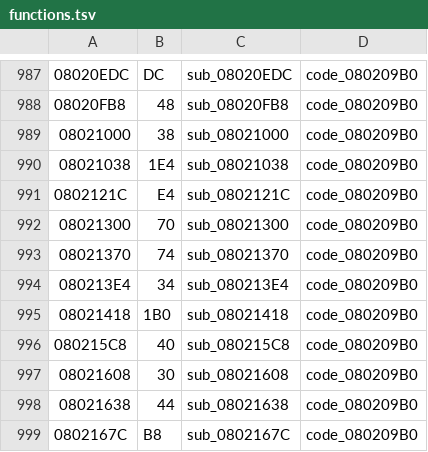
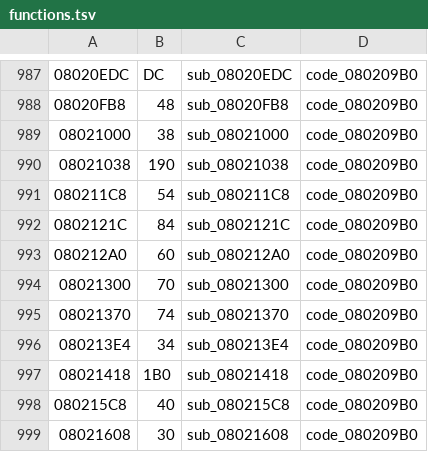
Before and after one commit to rommerhacks/medabots-rokusho, a TSV file: config/functions.tsv, drawn as a sheet; only a part is shown, gaps mark what is left out; the shorter side is filled out with more unchanged rows.

```diff
--- a/config/functions.tsv
+++ b/config/functions.tsv
@@ -989,4 +989,6 @@
 08021000	38	sub_08021000	code_080209B0
-08021038	1E4	sub_08021038	code_080209B0
-0802121C	E4	sub_0802121C	code_080209B0
+08021038	190	sub_08021038	code_080209B0
+080211C8	54	sub_080211C8	code_080209B0
+0802121C	84	sub_0802121C	code_080209B0
+080212A0	60	sub_080212A0	code_080209B0
 08021300	70	sub_08021300	code_080209B0
```
Also changed, not shown: 8 other files.
